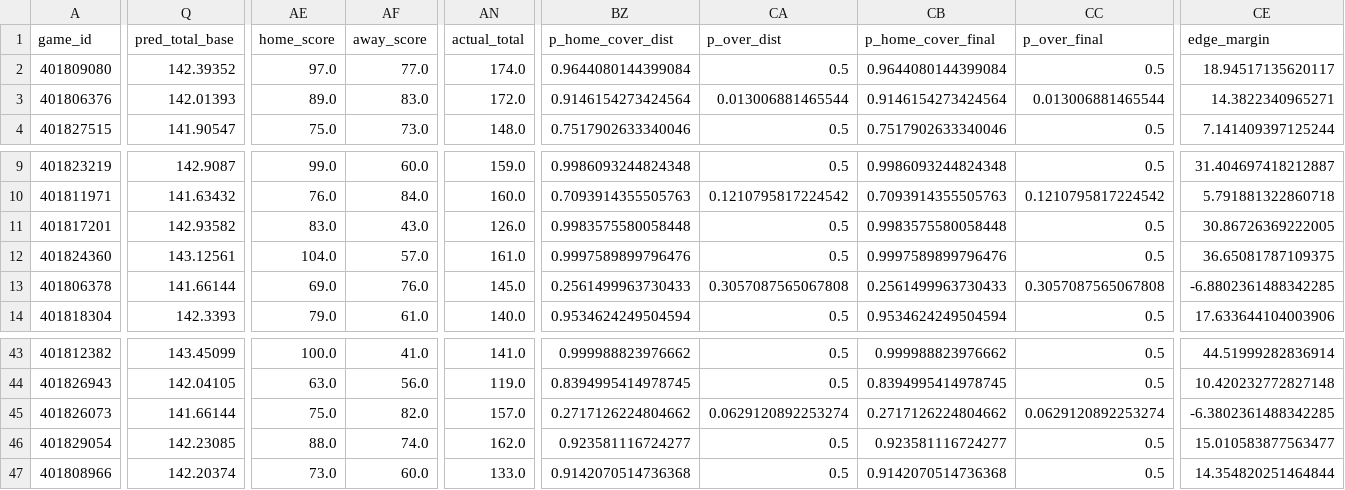
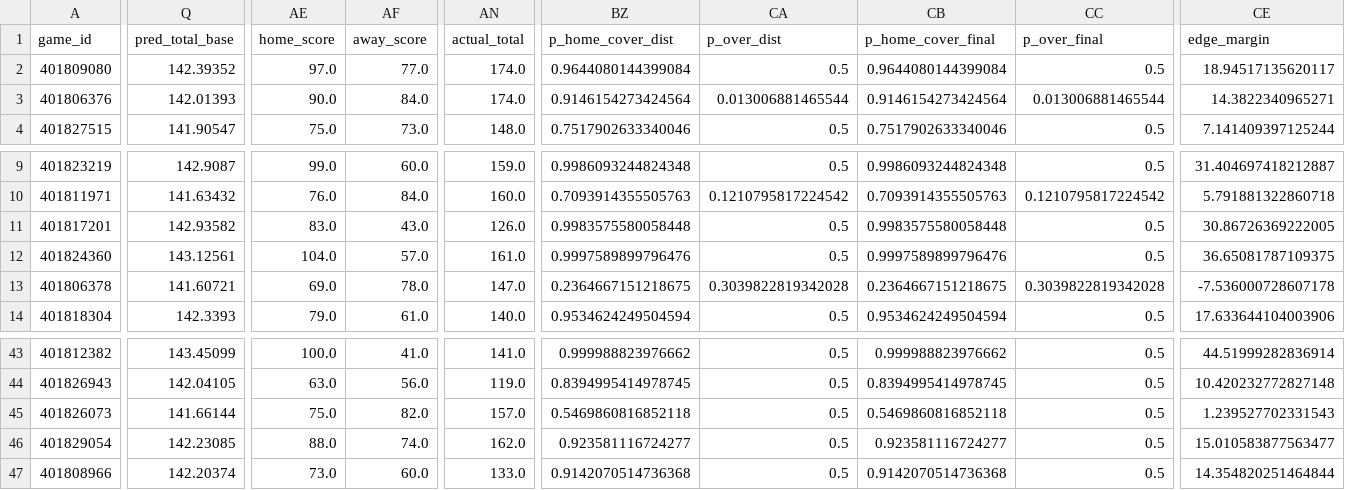
Before and after one commit to mostgood1/NCAAB, a CSV file: outputs/predictions_unified_enriched_2025-12-03.csv, drawn as a sheet; only a part is shown, gaps mark what is left out; the diff covers the shown part only; the diff names each change by its address in the sheet, - before the commit and + after, or states it on an @@ line.

```diff
--- a/outputs/predictions_unified_enriched_2025-12-03.csv
+++ b/outputs/predictions_unified_enriched_2025-12-03.csv
-AE3 (home_score): 89.0
+AE3 (home_score): 90.0
-AF3 (away_score): 83.0
+AF3 (away_score): 84.0
-AN3 (actual_total): 172.0
+AN3 (actual_total): 174.0
-Q13 (pred_total_base): 141.66144
+Q13 (pred_total_base): 141.60721
-AF13 (away_score): 76.0
+AF13 (away_score): 78.0
-AN13 (actual_total): 145.0
+AN13 (actual_total): 147.0
-BZ13 (p_home_cover_dist): 0.2561499963730433
+BZ13 (p_home_cover_dist): 0.2364667151218675
-CA13 (p_over_dist): 0.3057087565067808
+CA13 (p_over_dist): 0.3039822819342028
-CB13 (p_home_cover_final): 0.2561499963730433
+CB13 (p_home_cover_final): 0.2364667151218675
-CC13 (p_over_final): 0.3057087565067808
+CC13 (p_over_final): 0.3039822819342028
-CE13 (edge_margin): -6.8802361488342285
+CE13 (edge_margin): -7.536000728607178
-BZ45 (p_home_cover_dist): 0.2717126224804662
+BZ45 (p_home_cover_dist): 0.5469860816852118
-CA45 (p_over_dist): 0.0629120892253274
+CA45 (p_over_dist): 0.5
-CB45 (p_home_cover_final): 0.2717126224804662
+CB45 (p_home_cover_final): 0.5469860816852118
-CC45 (p_over_final): 0.0629120892253274
+CC45 (p_over_final): 0.5
-CE45 (edge_margin): -6.3802361488342285
+CE45 (edge_margin): 1.239527702331543
```
Also changed, not shown: 22 edited cells elsewhere in this file, outputs/games_2025-12-03.csv, outputs/games_with_odds_2025-12-03.csv, 4 other files.
